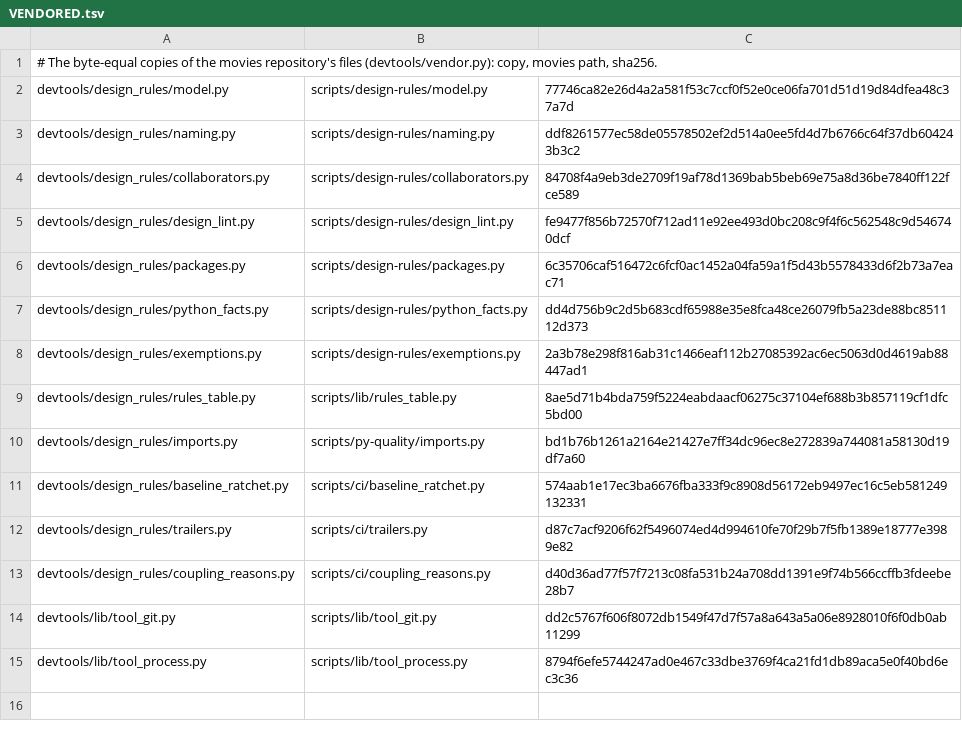
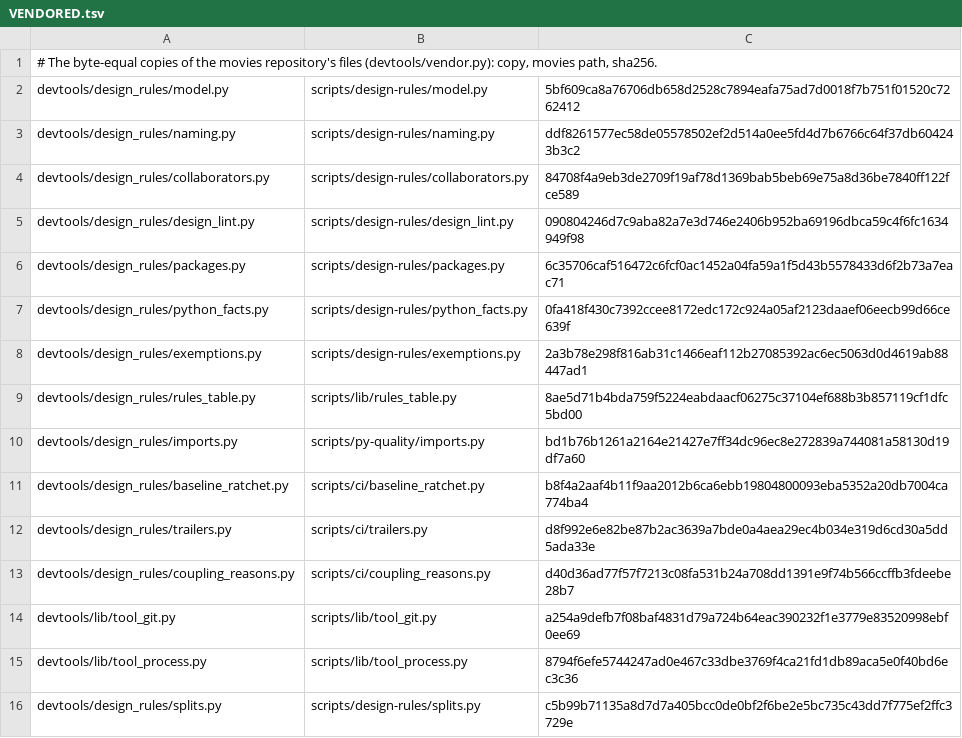
Before and after one commit to pawelkrupinski/agentctl, a TSV file: devtools/design_rules/VENDORED.tsv, drawn as a sheet.

```diff
--- a/devtools/design_rules/VENDORED.tsv
+++ b/devtools/design_rules/VENDORED.tsv
@@ -1,8 +1,8 @@
 # The byte-equal copies of the movies repository's files (devtools/vendor.py): copy, movies path, sha256.
-devtools/design_rules/model.py	scripts/design-rules/model.py	77746ca82e26d4a2a581f53c7ccf0f52e0ce06fa701d51d19d84dfea48c37a7d
+devtools/design_rules/model.py	scripts/design-rules/model.py	5bf609ca8a76706db658d2528c7894eafa75ad7d0018f7b751f01520c7262412
 devtools/design_rules/naming.py	scripts/design-rules/naming.py	ddf8261577ec58de05578502ef2d514a0ee5fd4d7b6766c64f37db604243b3c2
 devtools/design_rules/collaborators.py	scripts/design-rules/collaborators.py	84708f4a9eb3de2709f19af78d1369bab5beb69e75a8d36be7840ff122fce589
-devtools/design_rules/design_lint.py	scripts/design-rules/design_lint.py	fe9477f856b72570f712ad11e92ee493d0bc208c9f4f6c562548c9d546740dcf
+devtools/design_rules/design_lint.py	scripts/design-rules/design_lint.py	090804246d7c9aba82a7e3d746e2406b952ba69196dbca59c4f6fc1634949f98
 devtools/design_rules/packages.py	scripts/design-rules/packages.py	6c35706caf516472c6fcf0ac1452a04fa59a1f5d43b5578433d6f2b73a7eac71
-devtools/design_rules/python_facts.py	scripts/design-rules/python_facts.py	dd4d756b9c2d5b683cdf65988e35e8fca48ce26079fb5a23de88bc851112d373
+devtools/design_rules/python_facts.py	scripts/design-rules/python_facts.py	0fa418f430c7392ccee8172edc172c924a05af2123daaef06eecb99d66ce639f
 devtools/design_rules/exemptions.py	scripts/design-rules/exemptions.py	2a3b78e298f816ab31c1466eaf112b27085392ac6ec5063d0d4619ab88447ad1
@@ -10,6 +10,7 @@ devtools/design_rules/rules_table.py	scripts/lib/rules_table.py	8ae5d71b4bda759f
 devtools/design_rules/imports.py	scripts/py-quality/imports.py	bd1b76b1261a2164e21427e7ff34dc96ec8e272839a744081a58130d19df7a60
-devtools/design_rules/baseline_ratchet.py	scripts/ci/baseline_ratchet.py	574aab1e17ec3ba6676fba333f9c8908d56172eb9497ec16c5eb581249132331
-devtools/design_rules/trailers.py	scripts/ci/trailers.py	d87c7acf9206f62f5496074ed4d994610fe70f29b7f5fb1389e18777e3989e82
+devtools/design_rules/baseline_ratchet.py	scripts/ci/baseline_ratchet.py	b8f4a2aaf4b11f9aa2012b6ca6ebb19804800093eba5352a20db7004ca774ba4
+devtools/design_rules/trailers.py	scripts/ci/trailers.py	d8f992e6e82be87b2ac3639a7bde0a4aea29ec4b034e319d6cd30a5dd5ada33e
 devtools/design_rules/coupling_reasons.py	scripts/ci/coupling_reasons.py	d40d36ad77f57f7213c08fa531b24a708dd1391e9f74b566ccffb3fdeebe28b7
-devtools/lib/tool_git.py	scripts/lib/tool_git.py	dd2c5767f606f8072db1549f47d7f57a8a643a5a06e8928010f6f0db0ab11299
+devtools/lib/tool_git.py	scripts/lib/tool_git.py	a254a9defb7f08baf4831d79a724b64eac390232f1e3779e83520998ebf0ee69
 devtools/lib/tool_process.py	scripts/lib/tool_process.py	8794f6efe5744247ad0e467c33dbe3769f4ca21fd1db89aca5e0f40bd6ec3c36
+devtools/design_rules/splits.py	scripts/design-rules/splits.py	c5b99b71135a8d7d7a405bcc0de0bf2f6be2e5bc735c43dd7f775ef2ffc3729e
```
Also changed, not shown: quality/design-rules.tsv, 12 other files.
